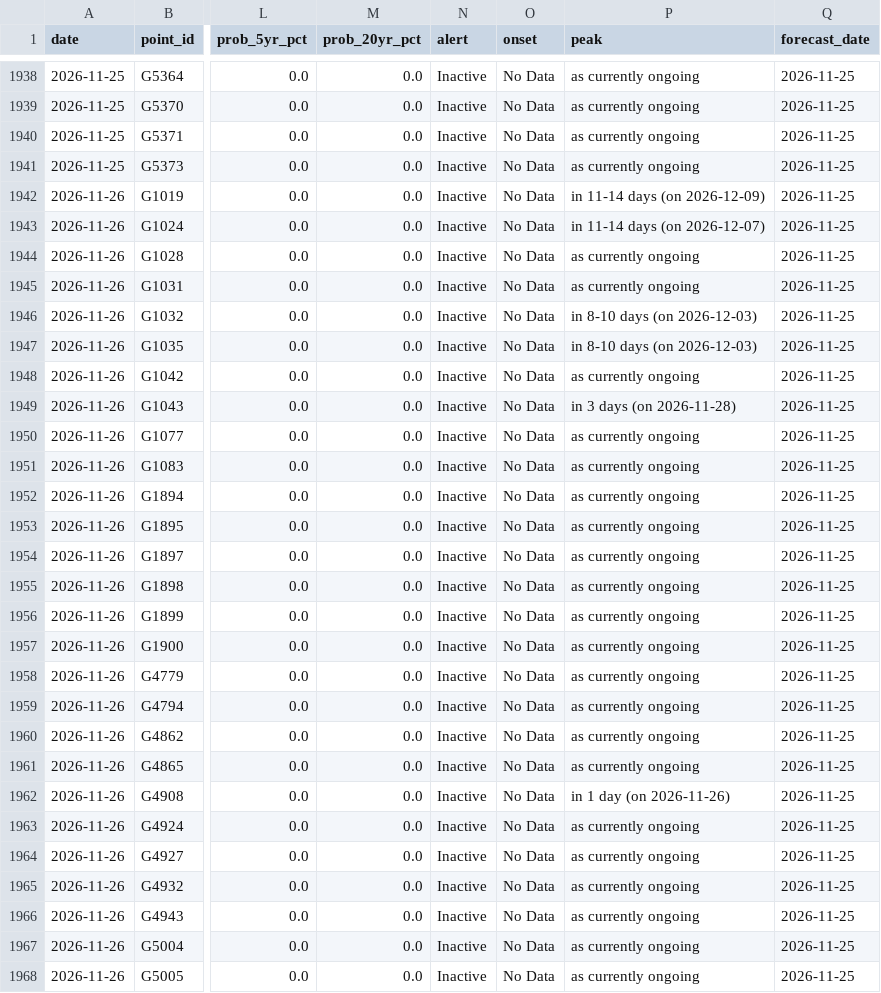
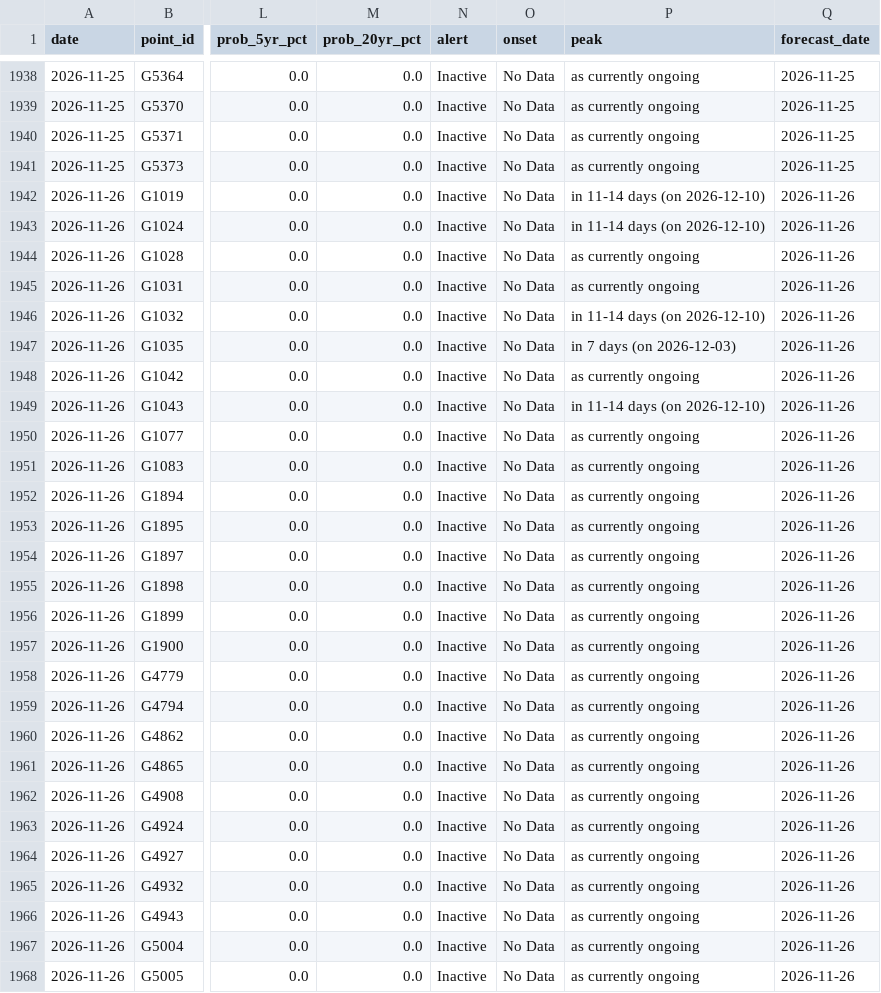
Before and after one commit to LordAsh001/LordAsh001.github.io, a CSV file: water-atlas/archive/flood_alerts_glofas.csv, drawn as a sheet; only a part is shown, gaps mark what is left out; the diff covers the shown part only; the diff names each change by its address in the sheet, - before the commit and + after, or states it on an @@ line.

```diff
--- a/water-atlas/archive/flood_alerts_glofas.csv
+++ b/water-atlas/archive/flood_alerts_glofas.csv
-P1942 (peak): in 11-14 days (on 2026-12-09)
+P1942 (peak): in 11-14 days (on 2026-12-10)
-Q1942:Q1968 (forecast_date): 2026-11-25
+Q1942:Q1968 (forecast_date): 2026-11-26
-P1943 (peak): in 11-14 days (on 2026-12-07)
+P1943 (peak): in 11-14 days (on 2026-12-10)
-P1946 (peak): in 8-10 days (on 2026-12-03)
+P1946 (peak): in 11-14 days (on 2026-12-10)
-P1947 (peak): in 8-10 days (on 2026-12-03)
+P1947 (peak): in 7 days (on 2026-12-03)
-P1949 (peak): in 3 days (on 2026-11-28)
+P1949 (peak): in 11-14 days (on 2026-12-10)
-P1962 (peak): in 1 day (on 2026-11-26)
+P1962 (peak): as currently ongoing
```
Also changed, not shown: 15 edited cells elsewhere in this file, water-atlas/archive/river_forecasts_geoglows.csv, 2 other files.
